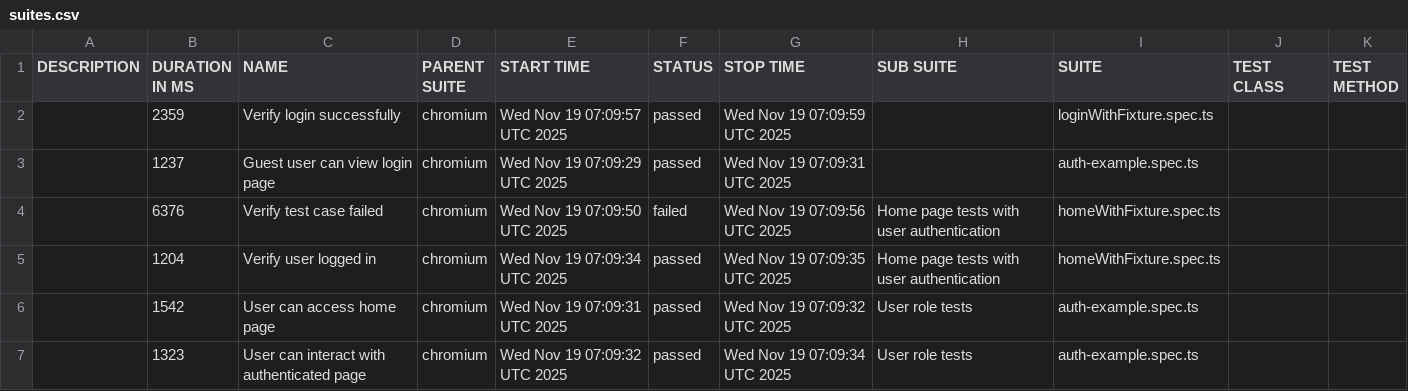
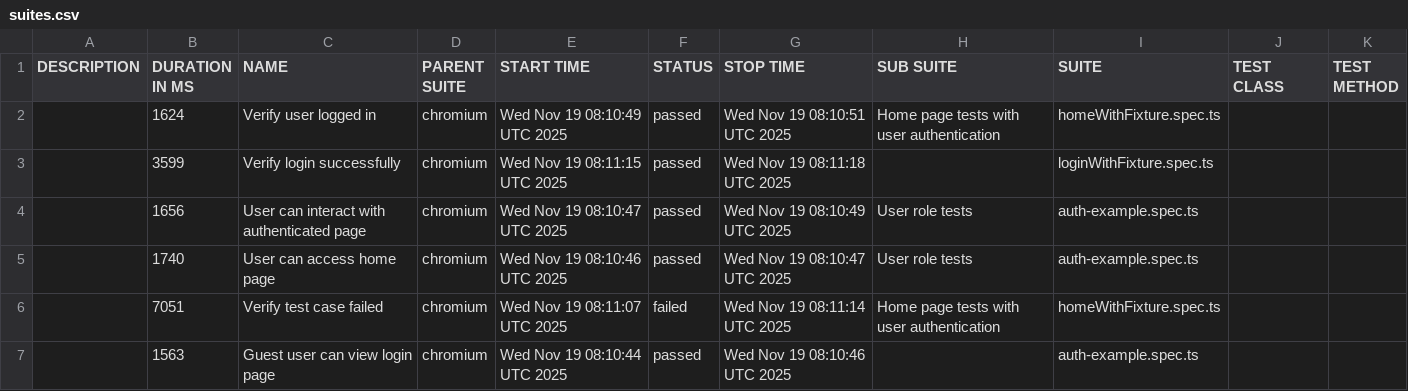
Before and after one commit to nguyenvanduong6/playwright-pom-ts, a CSV file: data/suites.csv, drawn as a sheet.

```diff
--- a/data/suites.csv
+++ b/data/suites.csv
@@ -1,7 +1,7 @@
 "DESCRIPTION","DURATION IN MS","NAME","PARENT SUITE","START TIME","STATUS","STOP TIME","SUB SUITE","SUITE","TEST CLASS","TEST METHOD"
-"","2359","Verify login successfully","chromium","Wed Nov 19 07:09:57 UTC 2025","passed","Wed Nov 19 07:09:59 UTC 2025","","loginWithFixture.spec.ts","",""
-"","1237","Guest user can view login page","chromium","Wed Nov 19 07:09:29 UTC 2025","passed","Wed Nov 19 07:09:31 UTC 2025","","auth-example.spec.ts","",""
-"","6376","Verify test case failed","chromium","Wed Nov 19 07:09:50 UTC 2025","failed","Wed Nov 19 07:09:56 UTC 2025","Home page tests with user authentication","homeWithFixture.spec.ts","",""
-"","1204","Verify user logged in","chromium","Wed Nov 19 07:09:34 UTC 2025","passed","Wed Nov 19 07:09:35 UTC 2025","Home page tests with user authentication","homeWithFixture.spec.ts","",""
-"","1542","User can access home page","chromium","Wed Nov 19 07:09:31 UTC 2025","passed","Wed Nov 19 07:09:32 UTC 2025","User role tests","auth-example.spec.ts","",""
-"","1323","User can interact with authenticated page","chromium","Wed Nov 19 07:09:32 UTC 2025","passed","Wed Nov 19 07:09:34 UTC 2025","User role tests","auth-example.spec.ts","",""
+"","1624","Verify user logged in","chromium","Wed Nov 19 08:10:49 UTC 2025","passed","Wed Nov 19 08:10:51 UTC 2025","Home page tests with user authentication","homeWithFixture.spec.ts","",""
+"","3599","Verify login successfully","chromium","Wed Nov 19 08:11:15 UTC 2025","passed","Wed Nov 19 08:11:18 UTC 2025","","loginWithFixture.spec.ts","",""
+"","1656","User can interact with authenticated page","chromium","Wed Nov 19 08:10:47 UTC 2025","passed","Wed Nov 19 08:10:49 UTC 2025","User role tests","auth-example.spec.ts","",""
+"","1740","User can access home page","chromium","Wed Nov 19 08:10:46 UTC 2025","passed","Wed Nov 19 08:10:47 UTC 2025","User role tests","auth-example.spec.ts","",""
+"","7051","Verify test case failed","chromium","Wed Nov 19 08:11:07 UTC 2025","failed","Wed Nov 19 08:11:14 UTC 2025","Home page tests with user authentication","homeWithFixture.spec.ts","",""
+"","1563","Guest user can view login page","chromium","Wed Nov 19 08:10:44 UTC 2025","passed","Wed Nov 19 08:10:46 UTC 2025","","auth-example.spec.ts","",""
```
Also changed, not shown: 46 other files.
